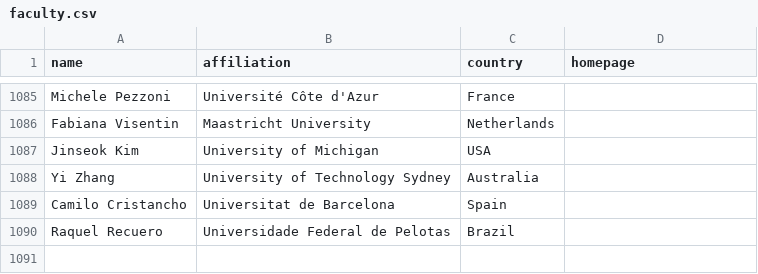
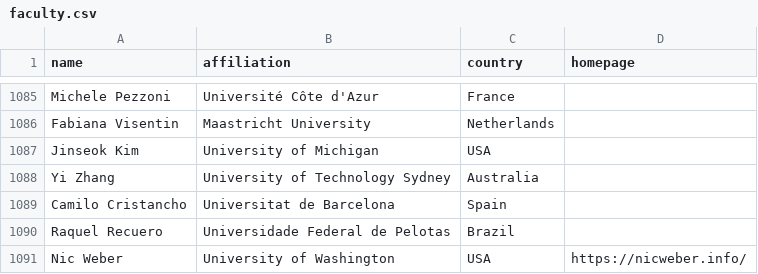
Before and after one commit to fhbzc/CSS_Rankings, a CSV file: data/faculty.csv, drawn as a sheet; only a part is shown, gaps mark what is left out; the diff names each change by its address in the sheet, - before the commit and + after, or states it on an @@ line.

Commit message:
Update faculty.csv

```diff
--- a/data/faculty.csv
+++ b/data/faculty.csv
+row 1091: Nic Weber | University of Washington | USA | https://nicweber.info/
```
